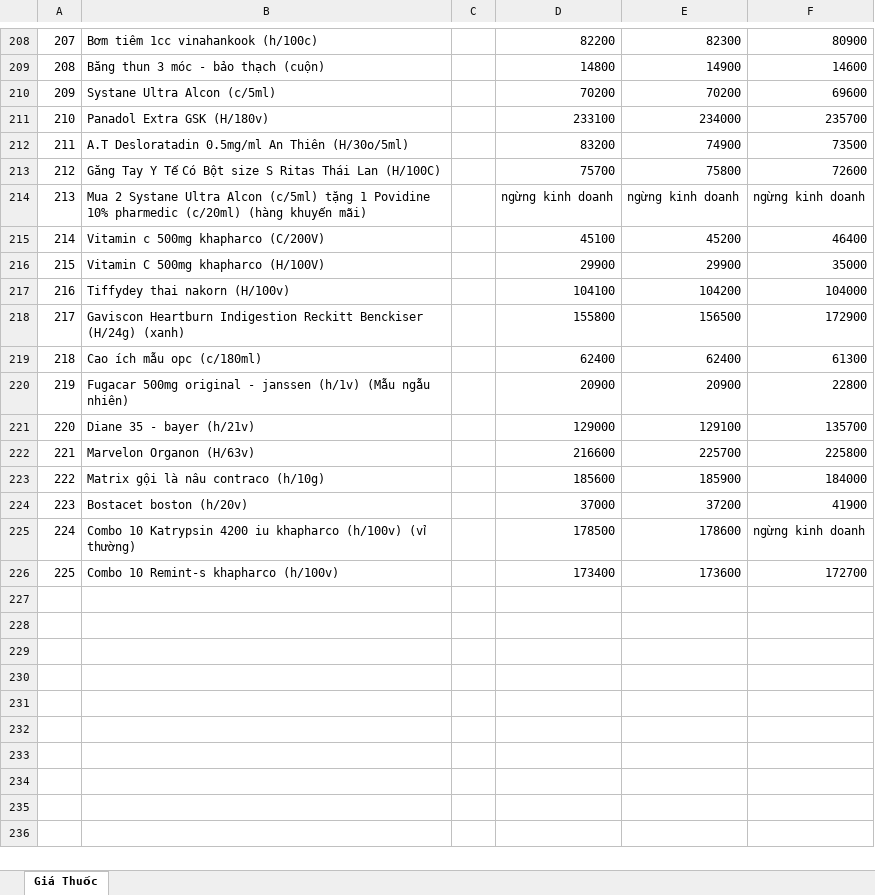
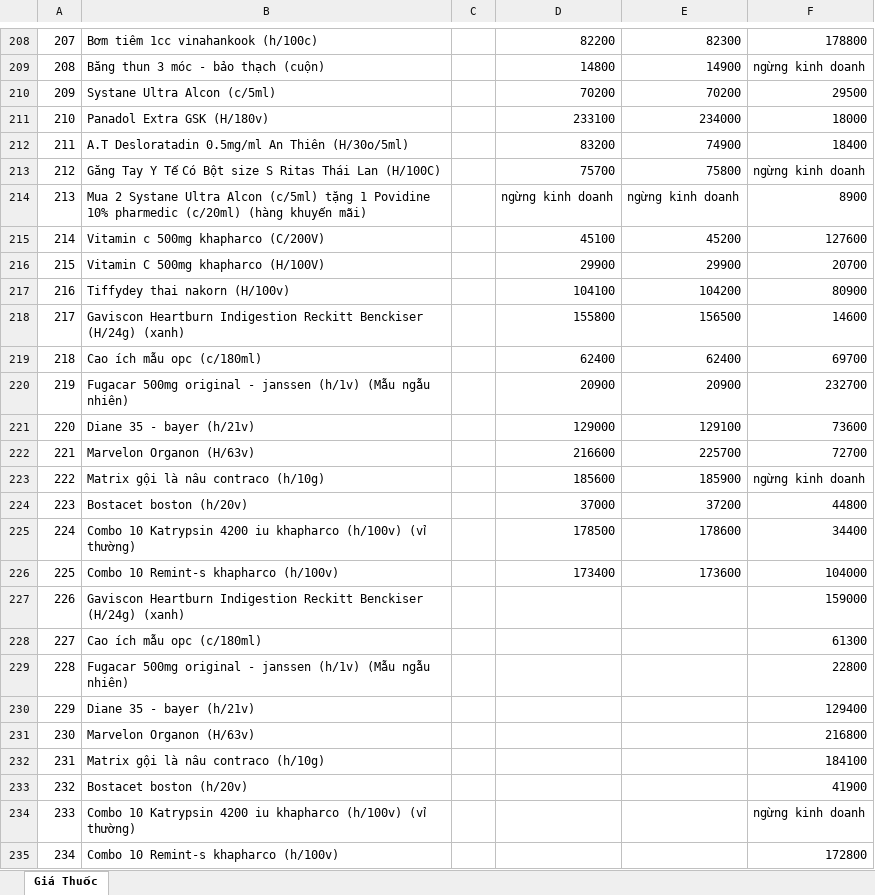
Before and after one commit to hongtam2788/crawlweb, an Excel workbook: data/prices.xlsx, sheet Giá Thuốc, drawn as a sheet; only a part is shown, gaps mark what is left out; values as stored, in another font and other column widths than the file's, no cell formats; the diff covers the shown part only; the diff names each change by its address in the sheet, - before the commit and + after, or states it on an @@ line.

```diff
--- a/data/prices.xlsx (sheet Giá Thuốc)
+++ b/data/prices.xlsx (sheet Giá Thuốc)
-F208: 80900
+F208: 178800
-F209: 14600
+F209: ngừng kinh doanh
-F210: 69600
+F210: 29500
-F211: 235700
+F211: 18000
-F212: 73500
+F212: 18400
-F213: 72600
+F213: ngừng kinh doanh
-F214: ngừng kinh doanh
+F214: 8900
-F215: 46400
+F215: 127600
-F216: 35000
+F216: 20700
-F217: 104000
+F217: 80900
-F218: 172900
+F218: 14600
-F219: 61300
+F219: 69700
-F220: 22800
+F220: 232700
-F221: 135700
+F221: 73600
-F222: 225800
+F222: 72700
-F223: 184000
+F223: ngừng kinh doanh
-F224: 41900
+F224: 44800
-F225: ngừng kinh doanh
+F225: 34400
-F226: 172700
+F226: 104000
+row 227: 226 | Gaviscon Heartburn Indigestion Reckitt Benckiser (H/24g) (xanh) |  |  |  | 159000
+row 228: 227 | Cao ích mẫu opc (c/180ml) |  |  |  | 61300
+row 229: 228 | Fugacar 500mg original - janssen (h/1v) (Mẫu ngẫu nhiên) |  |  |  | 22800
+row 230: 229 | Diane 35 - bayer (h/21v) |  |  |  | 129400
+row 231: 230 | Marvelon Organon (H/63v) |  |  |  | 216800
+row 232: 231 | Matrix gội là nâu contraco (h/10g) |  |  |  | 184100
+row 233: 232 | Bostacet boston (h/20v) |  |  |  | 41900
+row 234: 233 | Combo 10 Katrypsin 4200 iu khapharco (h/100v) (vỉ thường) |  |  |  | ngừng kinh doanh
+row 235: 234 | Combo 10 Remint-s khapharco (h/100v) |  |  |  | 172800
```
Also changed, not shown: 167 added rows, 167 removed rows, 2 moved rows, 35 edited cells and row numbers in column A elsewhere in this sheet, cell formats.
